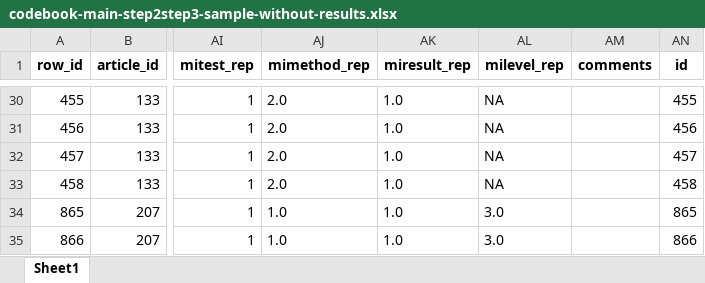
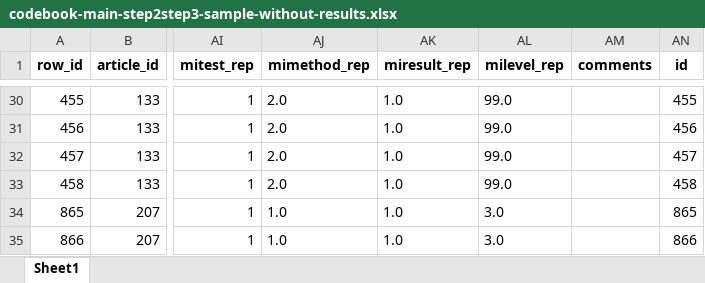
Before and after one commit to emaassen/paper-reviewmi, an Excel workbook: data/codebook-main-step2step3-sample-without-results.xlsx, sheet Sheet1, drawn as a sheet; only a part is shown, gaps mark what is left out; values as stored, in another font and other column widths than the file's, no borders; the diff covers the shown part only; the diff names each change by its address in the sheet, - before the commit and + after, or states it on an @@ line.

```diff
--- a/data/codebook-main-step2step3-sample-without-results.xlsx (sheet Sheet1)
+++ b/data/codebook-main-step2step3-sample-without-results.xlsx (sheet Sheet1)
-AL30:AL33 (milevel_rep): NA
+AL30:AL33 (milevel_rep): 99.0
```
Also changed, not shown: 1 removed row and 33 edited cells elsewhere in this sheet, data/codebook-main-step1.xlsx, data/codebook-main-step2step3.xlsx, 15 other files.
